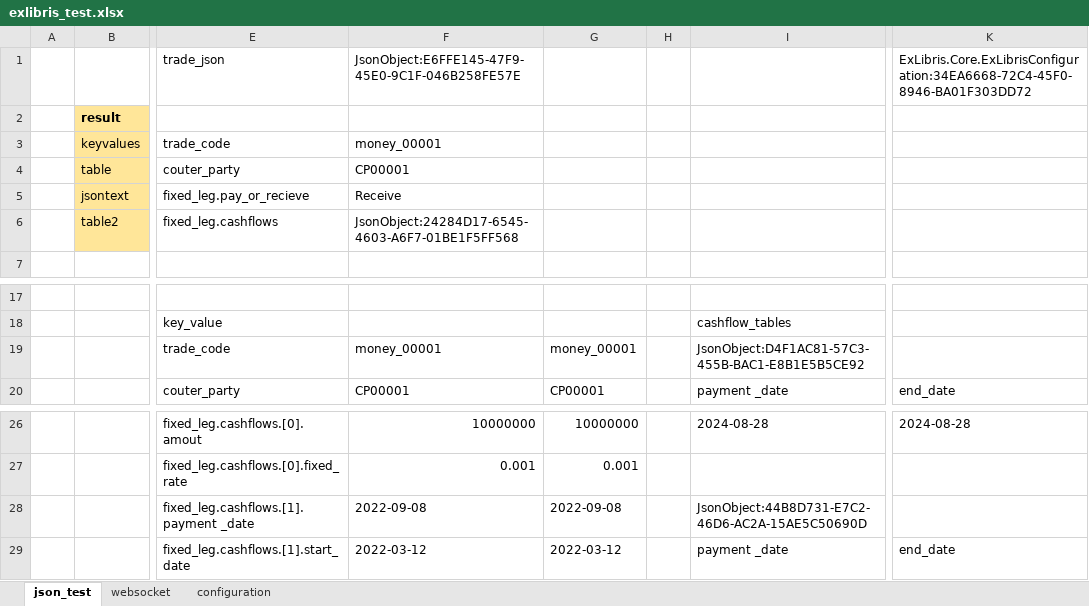
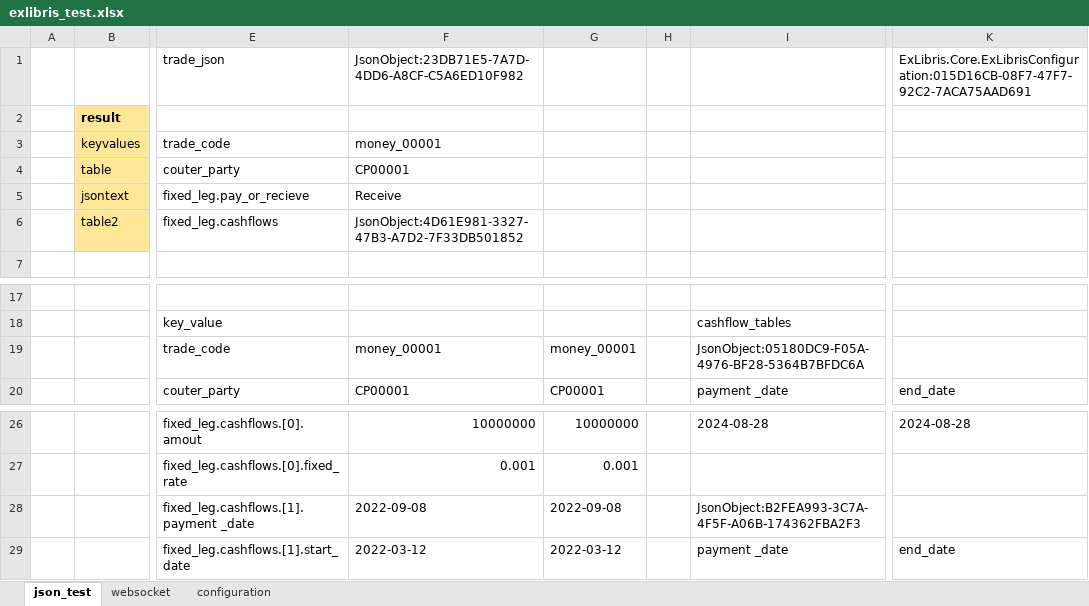
Before and after one commit to mugenfugafuga/exlibris, an Excel workbook: ExLibris/test_excel/exlibris_test.xlsx, sheet json_test, drawn as a sheet; only a part is shown, gaps mark what is left out; values as stored, in another font and other column widths than the file's, no borders; the diff names each change by its address in the sheet, - before the commit and + after, or states it on an @@ line.

```diff
--- a/ExLibris/test_excel/exlibris_test.xlsx (sheet json_test)
+++ b/ExLibris/test_excel/exlibris_test.xlsx (sheet json_test)
-F1: JsonObject:E6FFE145-47F9-45E0-9C1F-046B258FE57E
+F1: JsonObject:23DB71E5-7A7D-4DD6-A8CF-C5A6ED10F982
-K1: ExLibris.Core.ExLibrisConfiguration:34EA6668-72C4-45F0-8946-BA01F303DD72
+K1: ExLibris.Core.ExLibrisConfiguration:015D16CB-08F7-47F7-92C2-7ACA75AAD691
-F6: JsonObject:24284D17-6545-4603-A6F7-01BE1F5FF568
+F6: JsonObject:4D61E981-3327-47B3-A7D2-7F33DB501852
-I19: JsonObject:D4F1AC81-57C3-455B-BAC1-E8B1E5B5CE92
+I19: JsonObject:05180DC9-F05A-4976-BF28-5364B7BFDC6A
-I28: JsonObject:44B8D731-E7C2-46D6-AC2A-15AE5C50690D
+I28: JsonObject:B2FEA993-3C7A-4F5F-A06B-174362FBA2F3
```
Also changed, not shown: sheet websocket, sheet configuration, 3 other files.
